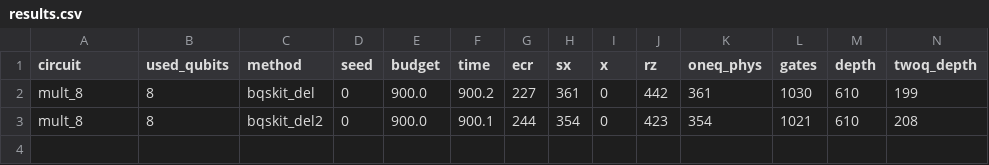
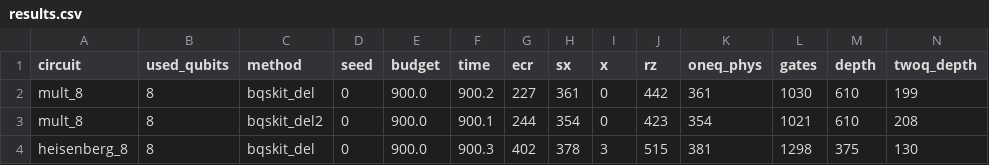
Before and after one commit to mwalidcharrwi/PSO_Optimization, a CSV file: results/ibm_revision/bqskit_del/results.csv, drawn as a sheet; only a part is shown; rows hold the shown columns only; the diff names each change by its address in the sheet, - before the commit and + after, or states it on an @@ line.

```diff
--- a/results/ibm_revision/bqskit_del/results.csv
+++ b/results/ibm_revision/bqskit_del/results.csv
+row 4: heisenberg_8 | 8 | bqskit_del | 0 | 900.0 | 900.3 | 402 | 378 | 3 | 515 | 381 | 1298 | 375 | 130
```
Also changed, not shown: 3 other files.
